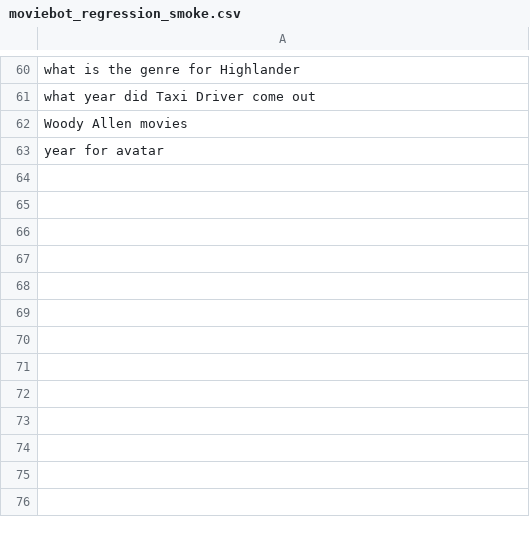
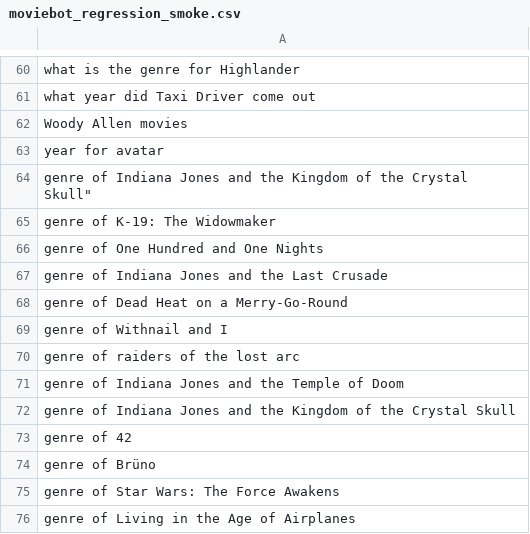
Before and after one commit to ryanmark1867/chatbot, a CSV file: testcases/moviebot_regression_smoke.csv, drawn as a sheet; only a part is shown, gaps mark what is left out; the diff names each change by its address in the sheet, - before the commit and + after, or states it on an @@ line.

Commit message:
Add files via upload

```diff
--- a/testcases/moviebot_regression_smoke.csv
+++ b/testcases/moviebot_regression_smoke.csv
+row 64: genre of Indiana Jones and the Kingdom of the Crystal Skull"
+row 65: genre of K-19: The Widowmaker
+row 66: genre of One Hundred and One Nights
+row 67: genre of Indiana Jones and the Last Crusade
+row 68: genre of Dead Heat on a Merry-Go-Round
+row 69: genre of Withnail and I
+row 70: genre of raiders of the lost arc
+row 71: genre of Indiana Jones and the Temple of Doom
+row 72: genre of Indiana Jones and the Kingdom of the Crystal Skull
+row 73: genre of 42
+row 74: genre of Brüno
+row 75: genre of Star Wars: The Force Awakens
+row 76: genre of Living in the Age of Airplanes
```
